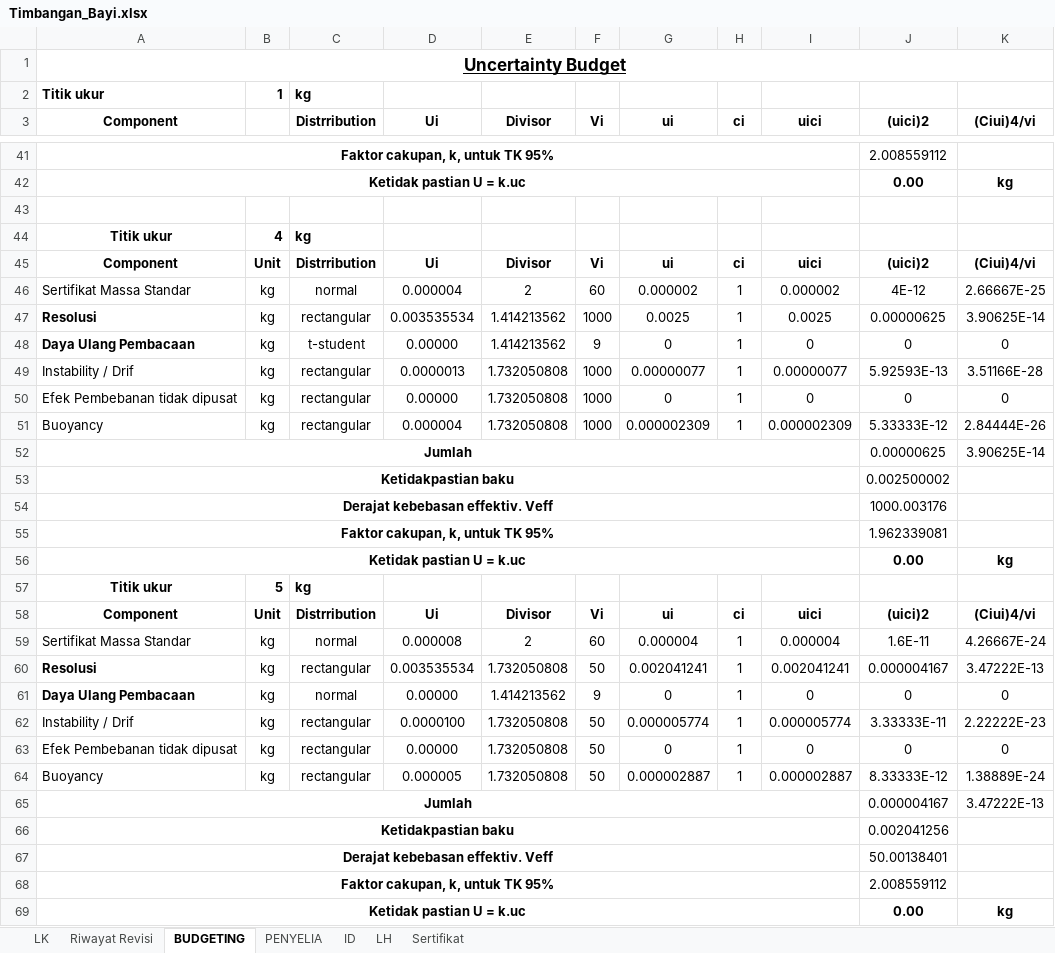
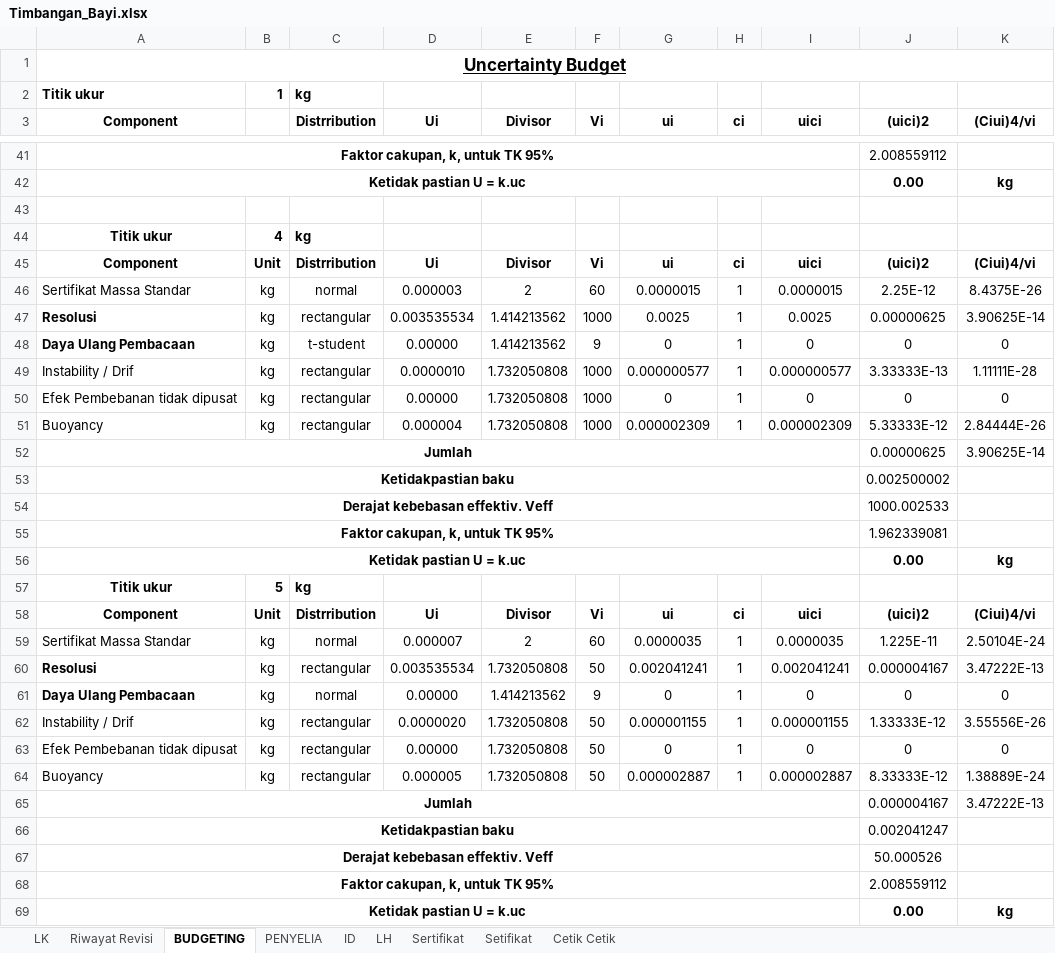
Before and after one commit to syaokifaradisa9/bpfkbanjarbaru, an Excel workbook: public/alkes_excel_file/Timbangan_Bayi.xlsx, sheet BUDGETING, drawn as a sheet; only a part is shown, gaps mark what is left out; values as stored, in another font and other column widths than the file's, no borders; charts and pictures not drawn; the diff covers the shown part only; the diff names each change by its address in the sheet, - before the commit and + after, or states it on an @@ line.

```diff
--- a/public/alkes_excel_file/Timbangan_Bayi.xlsx (sheet BUDGETING)
+++ b/public/alkes_excel_file/Timbangan_Bayi.xlsx (sheet BUDGETING)
@@ sheet tab unhidden: Setifikat @@
@@ sheet tab unhidden: Cetik Cetik @@
-D46 (Ui): 0.000004
+D46 (Ui): 0.000003
-G46 (ui): 0.000002
+G46 (ui): 0.0000015
-I46 (uici): 0.000002
+I46 (uici): 0.0000015
-J46 ((uici)2): 4E-12
+J46 ((uici)2): 2.25E-12
-K46 ((Ciui)4/vi): 2.66667E-25
+K46 ((Ciui)4/vi): 8.4375E-26
-D49 (Ui): 0.0000013
+D49 (Ui): 0.0000010
-G49 (ui): 0.00000077
+G49 (ui): 0.000000577
-I49 (uici): 0.00000077
+I49 (uici): 0.000000577
-J49 ((uici)2): 5.92593E-13
+J49 ((uici)2): 3.33333E-13
-K49 ((Ciui)4/vi): 3.51166E-28
+K49 ((Ciui)4/vi): 1.11111E-28
-J54 ((uici)2): 1000.003176
+J54 ((uici)2): 1000.002533
-D59 (Ui): 0.000008
+D59 (Ui): 0.000007
-G59 (ui): 0.000004
+G59 (ui): 0.0000035
-I59 (uici): 0.000004
+I59 (uici): 0.0000035
-J59 ((uici)2): 1.6E-11
+J59 ((uici)2): 1.225E-11
-K59 ((Ciui)4/vi): 4.26667E-24
+K59 ((Ciui)4/vi): 2.50104E-24
-D62 (Ui): 0.0000100
+D62 (Ui): 0.0000020
-G62 (ui): 0.000005774
+G62 (ui): 0.000001155
-I62 (uici): 0.000005774
+I62 (uici): 0.000001155
-J62 ((uici)2): 3.33333E-11
+J62 ((uici)2): 1.33333E-12
-K62 ((Ciui)4/vi): 2.22222E-23
+K62 ((Ciui)4/vi): 3.55556E-26
-J66 ((uici)2): 0.002041256
+J66 ((uici)2): 0.002041247
-J67 ((uici)2): 50.00138401
+J67 ((uici)2): 50.000526
```
Also changed, not shown: 43 edited cells elsewhere in this sheet, sheet ID, sheet LH, sheet PENYELIA, sheet Sertifikat, hidden cells, 1 other file.
